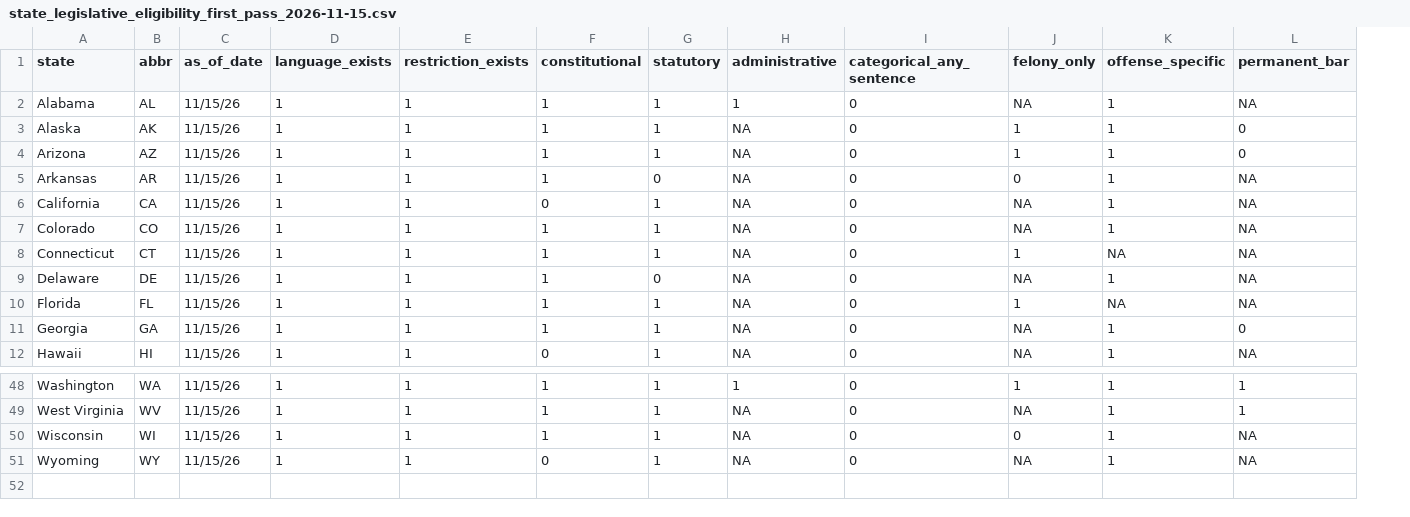
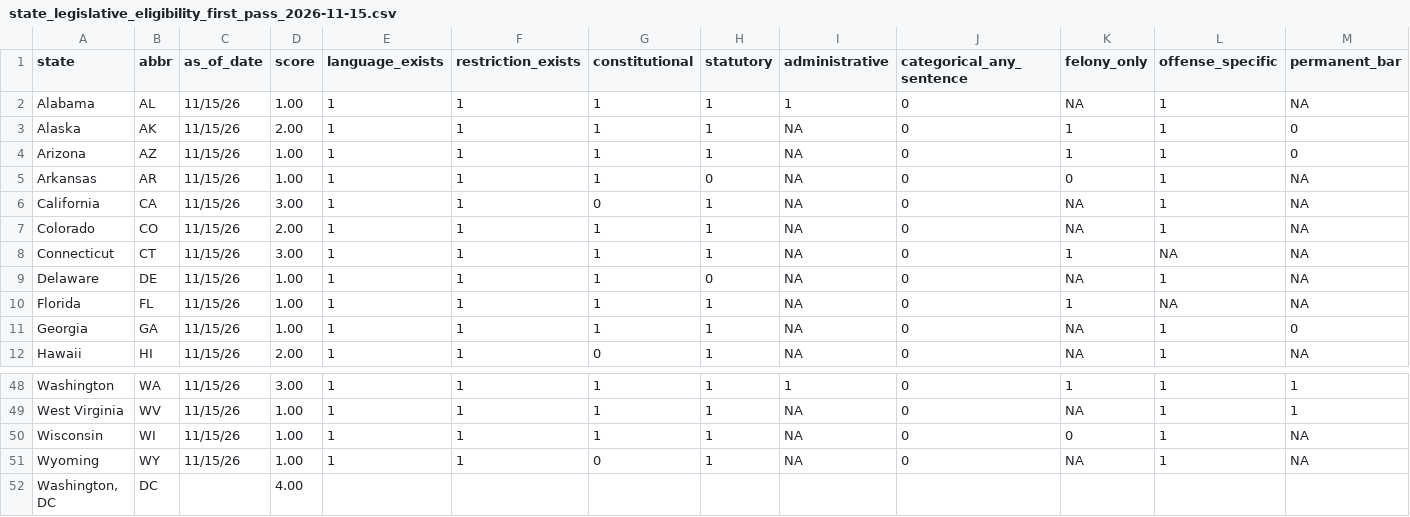
Before and after one commit to komensik/phd, a CSV file: state_legislative_eligibility_first_pass_2026-11-15.csv, drawn as a sheet; only a part is shown, gaps mark what is left out; rows hold the shown columns only; the diff names each change by its address in the sheet, - before the commit and + after, or states it on an @@ line.

Commit message:
Update state_legislative_eligibility_first_pass_2026-11-15.csv

```diff
--- a/state_legislative_eligibility_first_pass_2026-11-15.csv
+++ b/state_legislative_eligibility_first_pass_2026-11-15.csv
+column D (score), rows 2-12: 1.00 | 2.00 | 1.00 | 1.00 | 3.00 | 2.00 | 3.00 | 1.00 | 1.00 | 1.00 | 2.00; rows 48-51: 3.00 | 1.00 | 1.00 | 1.00
+row 52: Washington, DC | DC |  | 4.00
```
